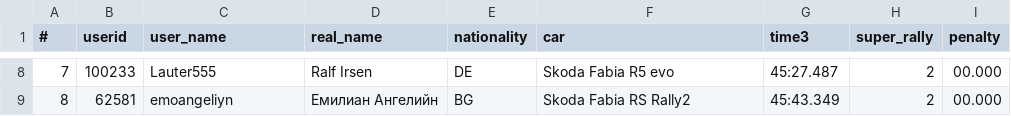
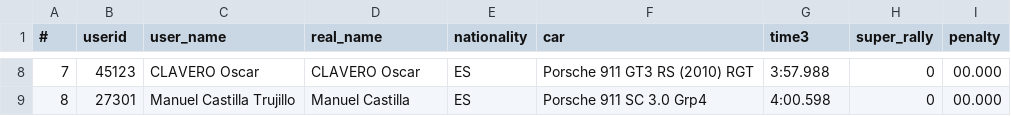
Before and after one commit to sisurally/SISU_CAMPEONATO, a CSV file: PROXIMOpowerstage_4.csv, drawn as a sheet; only a part is shown, gaps mark what is left out; the diff covers the shown part only.

```diff
--- a/PROXIMOpowerstage_4.csv
+++ b/PROXIMOpowerstage_4.csv
@@ -8,2 +8,2 @@
-7;100233;Lauter555;Ralf Irsen;DE;Skoda Fabia R5 evo;45:27.487;2;00.000
-8;62581;emoangeliyn;Емилиан Ангелийн;BG;Skoda Fabia RS Rally2;45:43.349;2;00.000
+7;45123;CLAVERO Oscar;CLAVERO Oscar;ES;Porsche 911 GT3 RS (2010) RGT;3:57.988;0;00.000
+8;27301;Manuel Castilla Trujillo;Manuel Castilla;ES;Porsche 911 SC 3.0 Grp4;4:00.598;0;00.000
```
Also changed, not shown: 31 edited cells elsewhere in this file.
